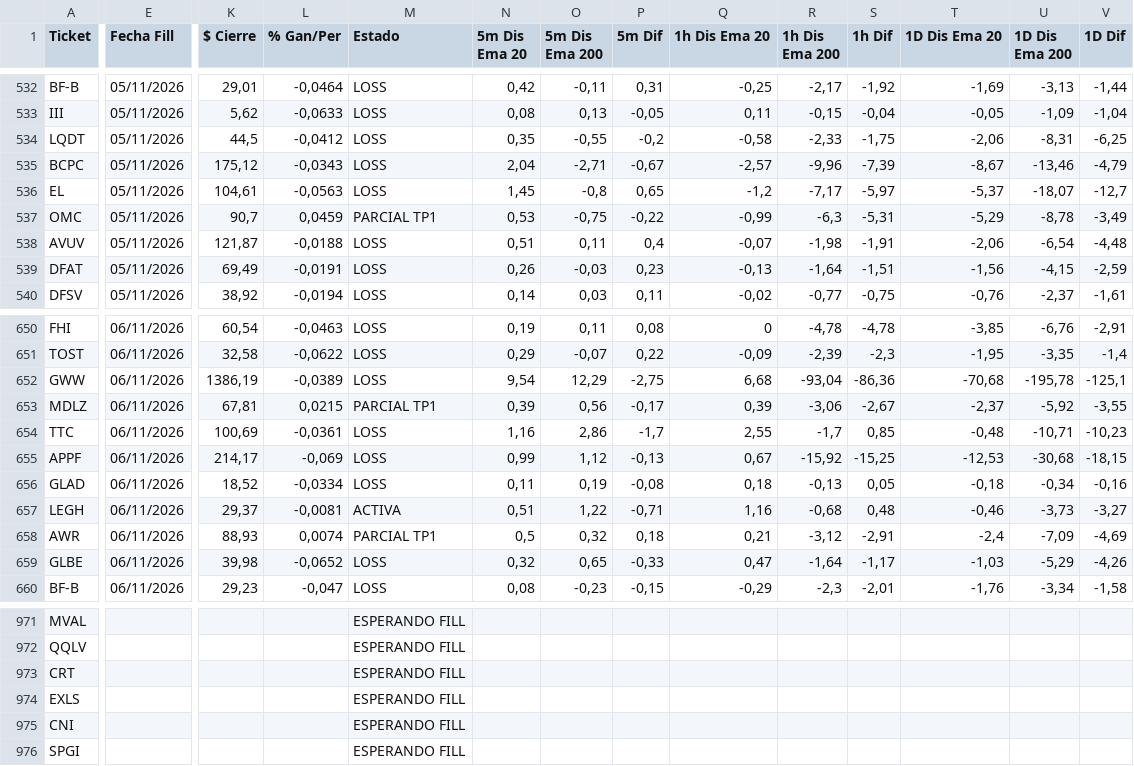
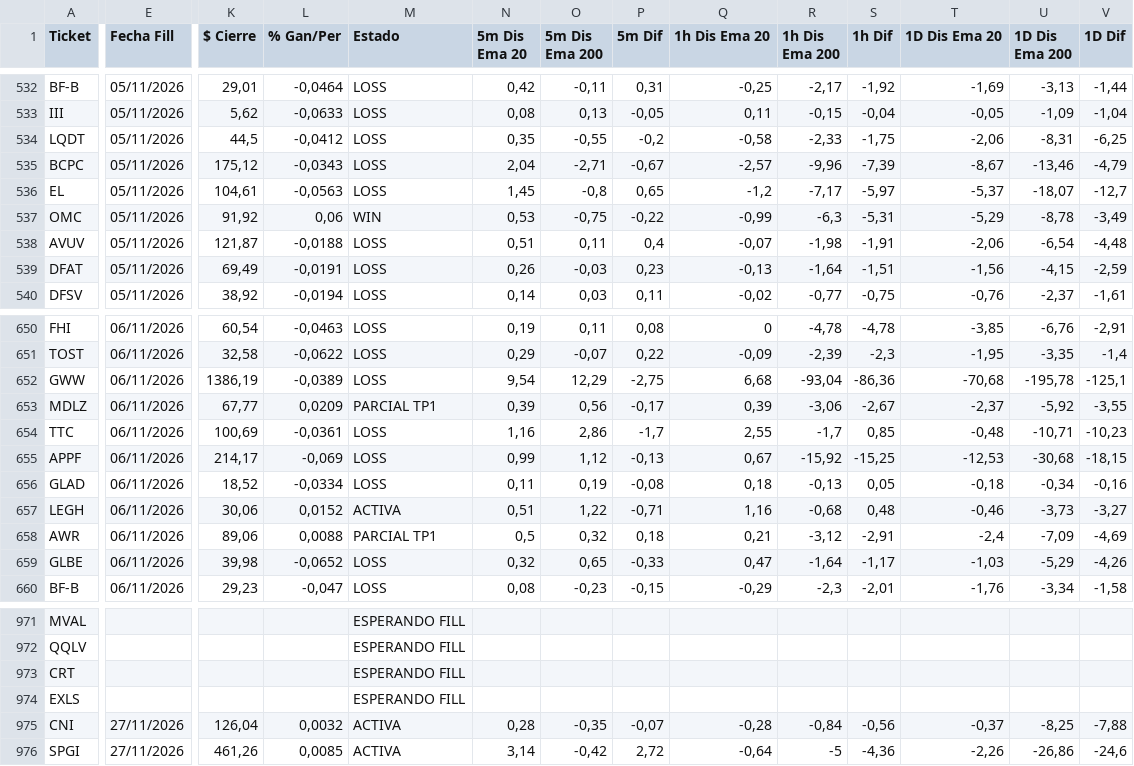
Before and after one commit to topoexplore-del/Fenix-Scanner-Pro, a CSV file: data/seguimiento_es.csv, drawn as a sheet; only a part is shown, gaps mark what is left out; the diff covers the shown part only; the diff names each change by its address in the sheet, - before the commit and + after, or states it on an @@ line.

```diff
--- a/data/seguimiento_es.csv
+++ b/data/seguimiento_es.csv
-K537 ($ Cierre): 90,7
+K537 ($ Cierre): 91,92
-L537 (% Gan/Per): 0,0459
+L537 (% Gan/Per): 0,06
-M537 (Estado): PARCIAL TP1
+M537 (Estado): WIN
-K653 ($ Cierre): 67,81
+K653 ($ Cierre): 67,77
-L653 (% Gan/Per): 0,0215
+L653 (% Gan/Per): 0,0209
-K657 ($ Cierre): 29,37
+K657 ($ Cierre): 30,06
-L657 (% Gan/Per): -0,0081
+L657 (% Gan/Per): 0,0152
-K658 ($ Cierre): 88,93
+K658 ($ Cierre): 89,06
-L658 (% Gan/Per): 0,0074
+L658 (% Gan/Per): 0,0088
-E975:E976 (Fecha Fill): (empty)
+E975:E976 (Fecha Fill): 27/11/2026
-K975 ($ Cierre): (empty)
+K975 ($ Cierre): 126,04
-L975 (% Gan/Per): (empty)
+L975 (% Gan/Per): 0,0032
-M975:M976 (Estado): ESPERANDO FILL
+M975:M976 (Estado): ACTIVA
-N975 (5m Dis Ema 20): (empty)
+N975 (5m Dis Ema 20): 0,28
-O975 (5m Dis Ema 200): (empty)
+O975 (5m Dis Ema 200): -0,35
-P975 (5m Dif): (empty)
+P975 (5m Dif): -0,07
-Q975 (1h Dis Ema 20): (empty)
+Q975 (1h Dis Ema 20): -0,28
-R975 (1h Dis Ema 200): (empty)
+R975 (1h Dis Ema 200): -0,84
-S975 (1h Dif): (empty)
+S975 (1h Dif): -0,56
-T975 (1D Dis Ema 20): (empty)
+T975 (1D Dis Ema 20): -0,37
-U975 (1D Dis Ema 200): (empty)
+U975 (1D Dis Ema 200): -8,25
-V975 (1D Dif): (empty)
+V975 (1D Dif): -7,88
-K976 ($ Cierre): (empty)
+K976 ($ Cierre): 461,26
-L976 (% Gan/Per): (empty)
+L976 (% Gan/Per): 0,0085
-N976 (5m Dis Ema 20): (empty)
+N976 (5m Dis Ema 20): 3,14
-O976 (5m Dis Ema 200): (empty)
+O976 (5m Dis Ema 200): -0,42
-P976 (5m Dif): (empty)
+P976 (5m Dif): 2,72
-Q976 (1h Dis Ema 20): (empty)
+Q976 (1h Dis Ema 20): -0,64
-R976 (1h Dis Ema 200): (empty)
+R976 (1h Dis Ema 200): -5
-S976 (1h Dif): (empty)
+S976 (1h Dif): -4,36
-T976 (1D Dis Ema 20): (empty)
+T976 (1D Dis Ema 20): -2,26
-U976 (1D Dis Ema 200): (empty)
+U976 (1D Dis Ema 200): -26,86
-V976 (1D Dif): (empty)
+V976 (1D Dif): -24,6
```
Also changed, not shown: 106 edited cells elsewhere in this file, data/seguimiento.csv, 4 other files.
